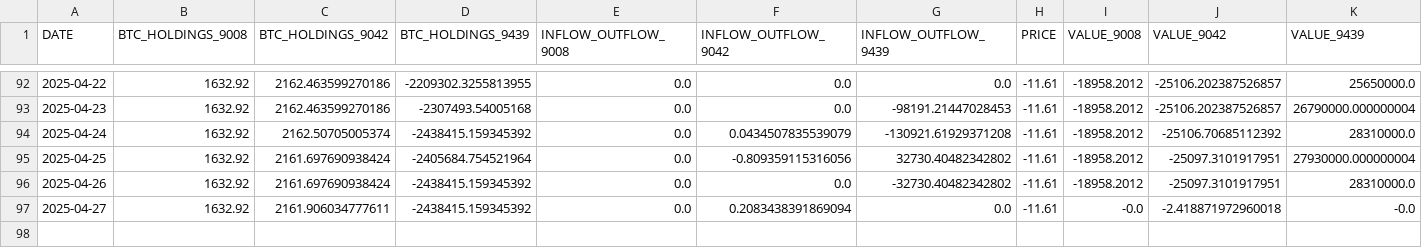
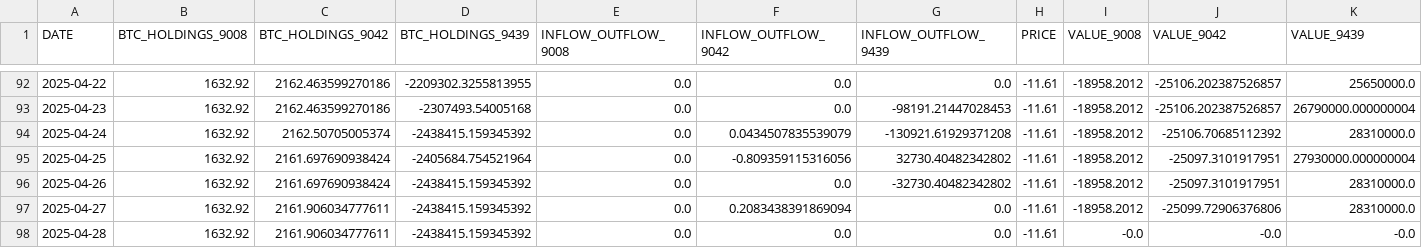
Before and after one commit to Starlight0901/HKEX-AUM-Price-Automation, a CSV file: btc_holdings_data.csv, drawn as a sheet; only a part is shown, gaps mark what is left out.

```diff
--- a/btc_holdings_data.csv
+++ b/btc_holdings_data.csv
@@ -96,2 +96,3 @@ DATE,BTC_HOLDINGS_9008,BTC_HOLDINGS_9042,BTC_HOLDINGS_9439,INFLOW_OUTFLOW_9008,I
 2025-04-26,1632.92,2161.697690938424,-2438415.159345392,0.0,0.0,-32730.40482342802,-11.61,-18958.2012,-25097.3101917951,28310000.0
-2025-04-27,1632.92,2161.906034777611,-2438415.159345392,0.0,0.2083438391869094,0.0,-11.61,-0.0,-2.418871972960018,-0.0
+2025-04-27,1632.92,2161.906034777611,-2438415.159345392,0.0,0.2083438391869094,0.0,-11.61,-18958.2012,-25099.72906376806,28310000.0
+2025-04-28,1632.92,2161.906034777611,-2438415.159345392,0.0,0.0,0.0,-11.61,-0.0,-0.0,-0.0
```
